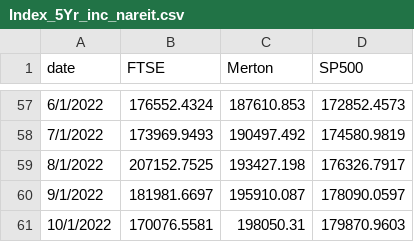
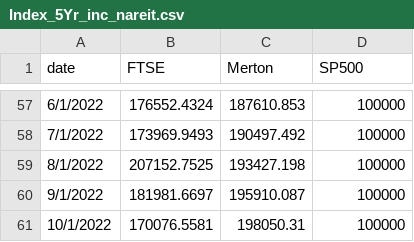
Before and after one commit to Keroroscar/M-Fund-web, a CSV file: Merton Historical Data Archive/Index_5Yr_inc_nareit.csv, drawn as a sheet; only a part is shown, gaps mark what is left out; the diff covers the shown part only.

```diff
--- a/Merton Historical Data Archive/Index_5Yr_inc_nareit.csv
+++ b/Merton Historical Data Archive/Index_5Yr_inc_nareit.csv
@@ -57,5 +57,5 @@ date,FTSE,Merton,SP500
-6/1/2022,176552.4324,187610.853,172852.4573
-7/1/2022,173969.9493,190497.492,174580.9819
-8/1/2022,207152.7525,193427.198,176326.7917
-9/1/2022,181981.6697,195910.087,178090.0597
-10/1/2022,170076.5581,198050.31,179870.9603
+6/1/2022,176552.4324,187610.853,100000
+7/1/2022,173969.9493,190497.492,100000
+8/1/2022,207152.7525,193427.198,100000
+9/1/2022,181981.6697,195910.087,100000
+10/1/2022,170076.5581,198050.31,100000
```
Also changed, not shown: 54 edited cells elsewhere in this file, 1 other file.
